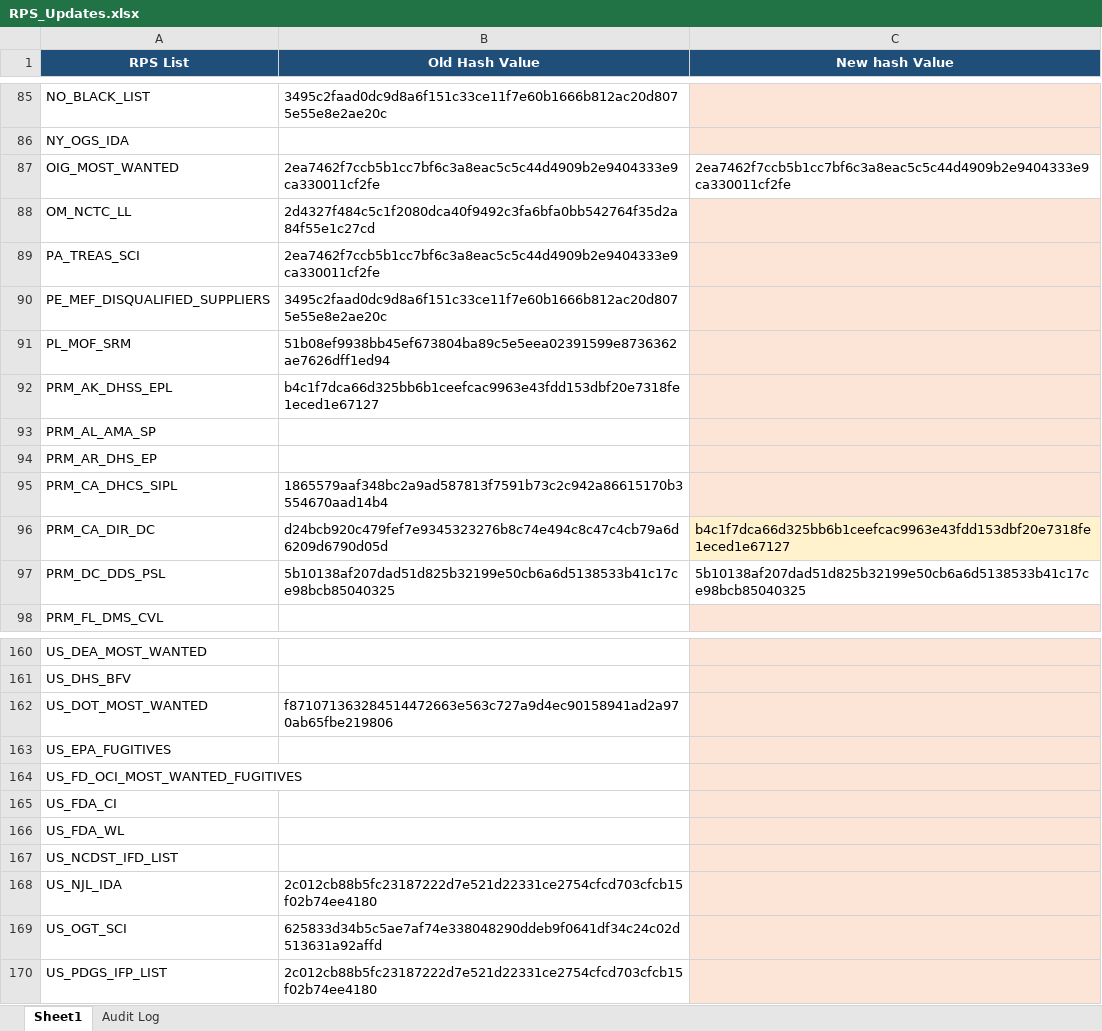
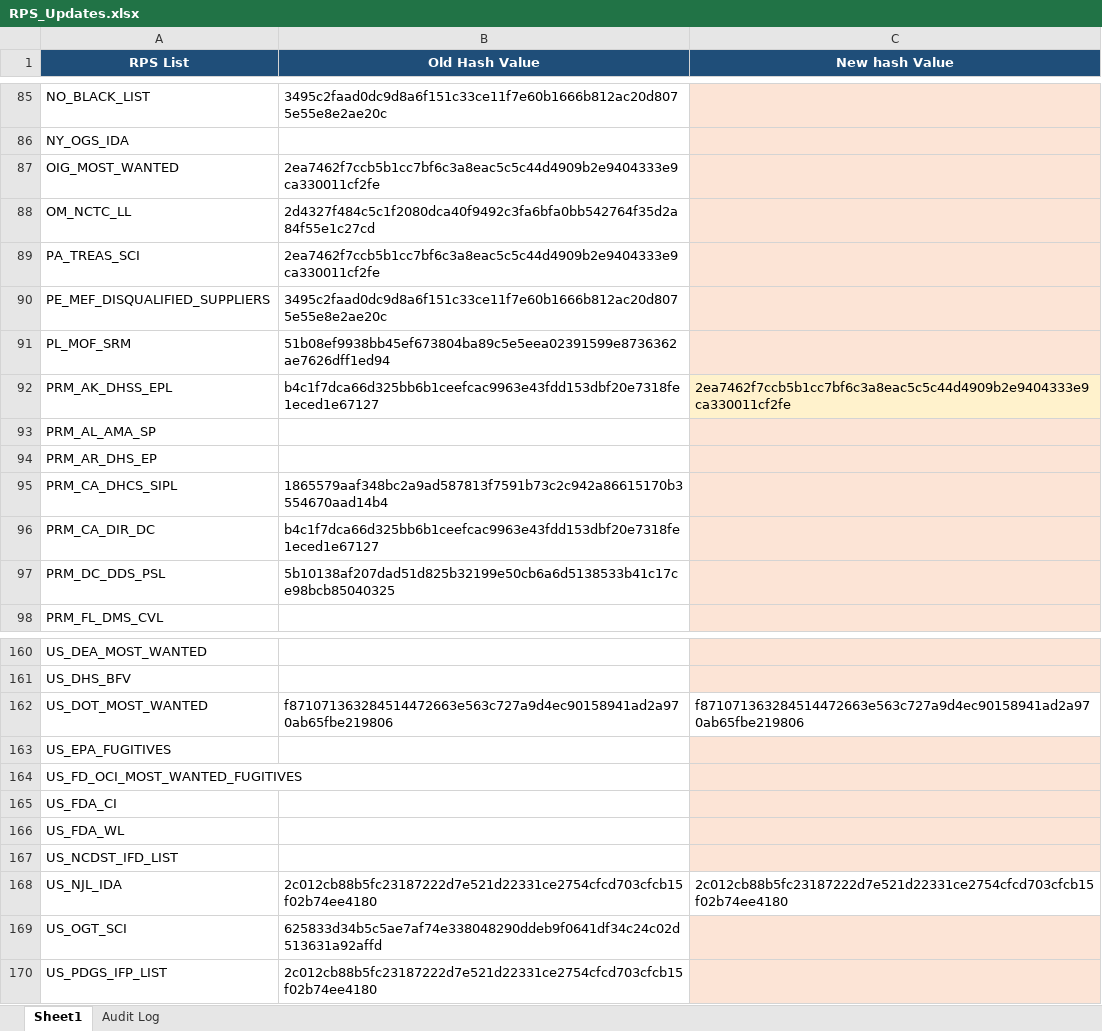
Before and after one commit to rahulraveendrannair-bot/Update-Checking-Automation, an Excel workbook: RPS_Updates.xlsx, sheet Sheet1, drawn as a sheet; only a part is shown, gaps mark what is left out; values as stored, in another font and other column widths than the file's, no borders; the diff names each change by its address in the sheet, - before the commit and + after, or states it on an @@ line.

```diff
--- a/RPS_Updates.xlsx (sheet Sheet1)
+++ b/RPS_Updates.xlsx (sheet Sheet1)
-C87 (New hash Value): 2ea7462f7ccb5b1cc7bf6c3a8eac5c5c44d4909b2e9404333e9ca330011cf2fe
+C87 (New hash Value): (empty)
-C87 fill: none
+C87 fill: #FCE4D6
-C92 (New hash Value): (empty)
+C92 (New hash Value): 2ea7462f7ccb5b1cc7bf6c3a8eac5c5c44d4909b2e9404333e9ca330011cf2fe
-B96 (Old Hash Value): d24bcb920c479fef7e9345323276b8c74e494c8c47c4cb79a6d6209d6790d05d
+B96 (Old Hash Value): b4c1f7dca66d325bb6b1ceefcac9963e43fdd153dbf20e7318fe1eced1e67127
-C96 (New hash Value): b4c1f7dca66d325bb6b1ceefcac9963e43fdd153dbf20e7318fe1eced1e67127
+C96 (New hash Value): (empty)
-C97 (New hash Value): 5b10138af207dad51d825b32199e50cb6a6d5138533b41c17ce98bcb85040325
+C97 (New hash Value): (empty)
-C97 fill: none
+C97 fill: #FCE4D6
-C162 (New hash Value): (empty)
+C162 (New hash Value): f871071363284514472663e563c727a9d4ec90158941ad2a970ab65fbe219806
-C162 fill: #FCE4D6
+C162 fill: none
-C168 (New hash Value): (empty)
+C168 (New hash Value): 2c012cb88b5fc23187222d7e521d22331ce2754cfcd703cfcb15f02b74ee4180
-C168 fill: #FCE4D6
+C168 fill: none
```
Also changed, not shown: sheet Audit Log, 2 other files.
